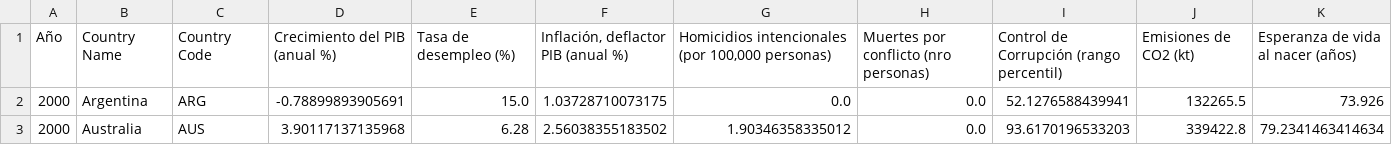
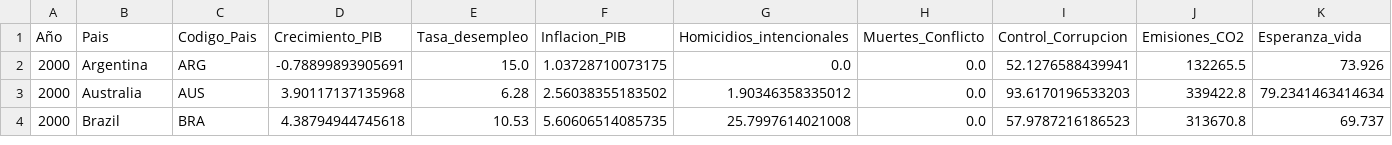
Before and after one commit to Proyecto-FinalMigraciones/Proyecto-Final, a CSV file: Datasets/indicadores.csv (was Datasets/indicadoresmigracion.csv), drawn as a sheet; only a part is shown; the shorter side is filled out with more unchanged rows; removed rows and columns are numbered as before the commit, all else as after; rows hold the shown columns only; the diff names each change by its address in the sheet, - before the commit and + after, or states it on an @@ line.

Commit message:
Datasets columnas corregidas

```diff
--- a/Datasets/indicadoresmigracion.csv
+++ b/Datasets/indicadores.csv
-row 1: Año | Country Name | Country Code | Crecimiento del PIB (anual %) | Tasa de desempleo (%) | Inflación, deflactor PIB (anual %) | Homicidios intencionales (por 100,000 personas) | Muertes por conflicto (nro personas) | Control de Corrupción (rango percentil) | Emisiones de CO2 (kt) | Esperanza de vida al nacer (años)
+row 1: Año | Pais | Codigo_Pais | Crecimiento_PIB | Tasa_desempleo | Inflacion_PIB | Homicidios_intencionales | Muertes_Conflicto | Control_Corrupcion | Emisiones_CO2 | Esperanza_vida
```
Also changed, not shown: Datasets/poblacion_H_M.csv, 5 other files.
